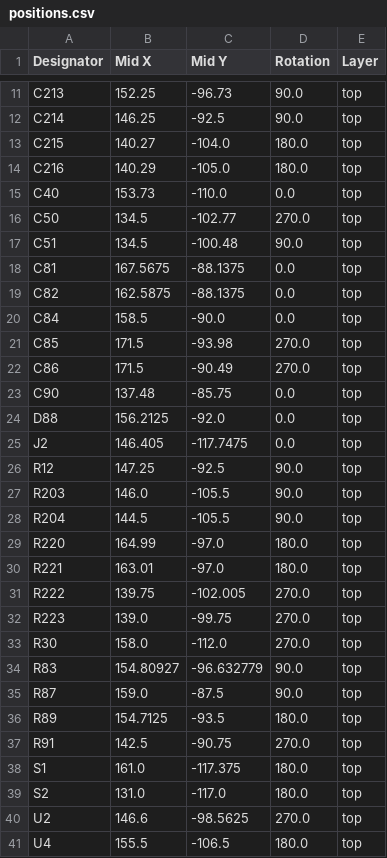
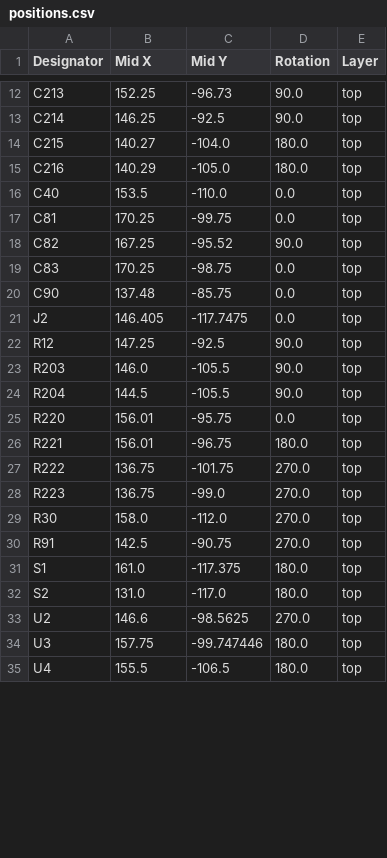
Before and after one commit to sonicavionics/4in, a CSV file: kicad/modules/sensors/production/positions.csv, drawn as a sheet; only a part is shown, gaps mark what is left out; the diff covers the shown part only.

```diff
--- a/kicad/modules/sensors/production/positions.csv
+++ b/kicad/modules/sensors/production/positions.csv
@@ -14,12 +15,7 @@ C215,140.27,-104.0,180.0,top
 C216,140.29,-105.0,180.0,top
-C40,153.73,-110.0,0.0,top
-C50,134.5,-102.77,270.0,top
-C51,134.5,-100.48,90.0,top
-C81,167.5675,-88.1375,0.0,top
-C82,162.5875,-88.1375,0.0,top
-C84,158.5,-90.0,0.0,top
-C85,171.5,-93.98,270.0,top
-C86,171.5,-90.49,270.0,top
+C40,153.5,-110.0,0.0,top
+C81,170.25,-99.75,0.0,top
+C82,167.25,-95.52,90.0,top
+C83,170.25,-98.75,0.0,top
 C90,137.48,-85.75,0.0,top
-D88,156.2125,-92.0,0.0,top
 J2,146.405,-117.7475,0.0,top
@@ -28,10 +24,7 @@ R203,146.0,-105.5,90.0,top
 R204,144.5,-105.5,90.0,top
-R220,164.99,-97.0,180.0,top
-R221,163.01,-97.0,180.0,top
-R222,139.75,-102.005,270.0,top
-R223,139.0,-99.75,270.0,top
+R220,156.01,-95.75,0.0,top
+R221,156.01,-96.75,180.0,top
+R222,136.75,-101.75,270.0,top
+R223,136.75,-99.0,270.0,top
 R30,158.0,-112.0,270.0,top
-R83,154.80927,-96.632779,90.0,top
-R87,159.0,-87.5,90.0,top
-R89,154.7125,-93.5,180.0,top
 R91,142.5,-90.75,270.0,top
@@ -40,2 +33,3 @@ S2,131.0,-117.0,180.0,top
 U2,146.6,-98.5625,270.0,top
+U3,157.75,-99.747446,180.0,top
 U4,155.5,-106.5,180.0,top
```
Also changed, not shown: 2 added rows, 1 removed row and 6 edited cells elsewhere in this file, kicad/modules/sensors/production/bom.csv, kicad/modules/sensors/production/designators.csv, 6 other files.
